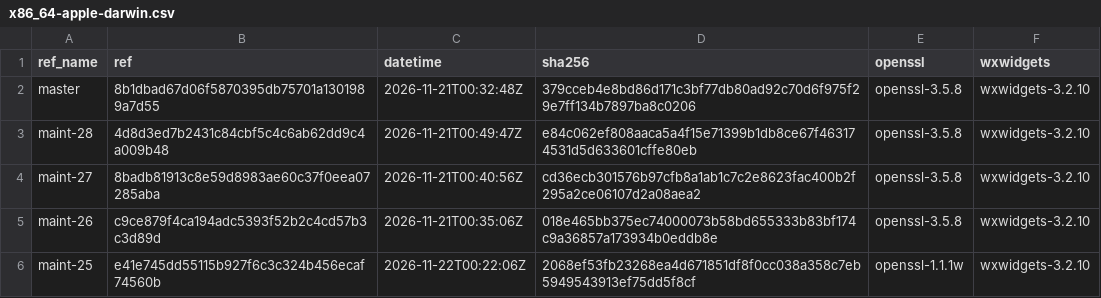
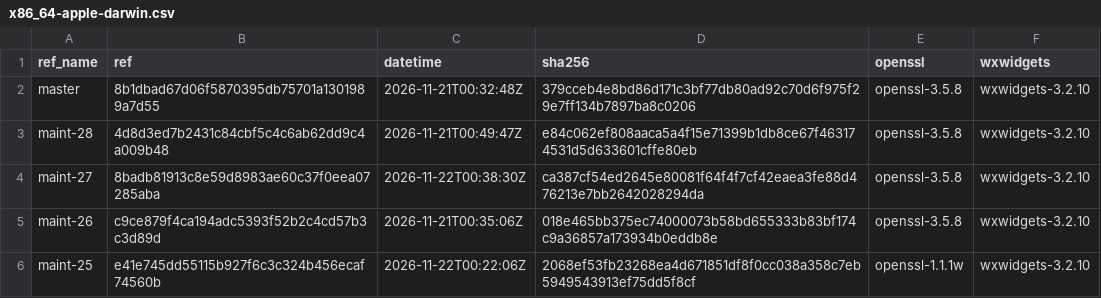
Before and after one commit to erlef/otp_builds, a CSV file: builds/x86_64-apple-darwin.csv, drawn as a sheet; only a part is shown.

```diff
--- a/builds/x86_64-apple-darwin.csv
+++ b/builds/x86_64-apple-darwin.csv
@@ -3,3 +3,3 @@ master,8b1dbad67d06f5870395db75701a1301989a7d55,2026-11-21T00:32:48Z,379cceb4e8b
 maint-28,4d8d3ed7b2431c84cbf5c4c6ab62dd9c4a009b48,2026-11-21T00:49:47Z,e84c062ef808aaca5a4f15e71399b1db8ce67f463174531d5d633601cffe80eb,openssl-3.5.8,wxwidgets-3.2.10
-maint-27,8badb81913c8e59d8983ae60c37f0eea07285aba,2026-11-21T00:40:56Z,cd36ecb301576b97cfb8a1ab1c7c2e8623fac400b2f295a2ce06107d2a08aea2,openssl-3.5.8,wxwidgets-3.2.10
+maint-27,8badb81913c8e59d8983ae60c37f0eea07285aba,2026-11-22T00:38:30Z,ca387cf54ed2645e80081f64f4f7cf42eaea3fe88d476213e7bb2642028294da,openssl-3.5.8,wxwidgets-3.2.10
 maint-26,c9ce879f4ca194adc5393f52b2c4cd57b3c3d89d,2026-11-21T00:35:06Z,018e465bb375ec74000073b58bd655333b83bf174c9a36857a173934b0eddb8e,openssl-3.5.8,wxwidgets-3.2.10
```
